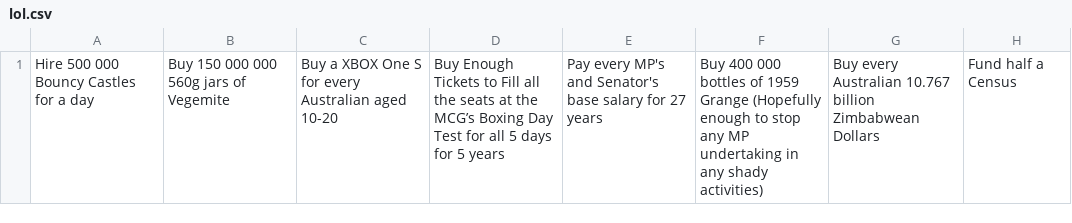
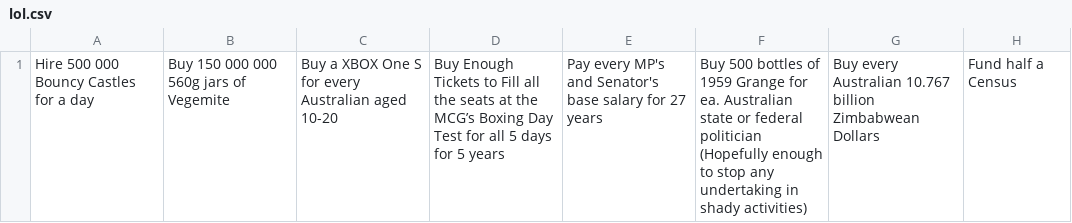
Before and after one commit to jackgordonlarkin/jackgordonlarkin.github.io, a CSV file: lol.csv, drawn as a sheet; only a part is shown; the diff names each change by its address in the sheet, - before the commit and + after, or states it on an @@ line.

Commit message:
Add files via upload

```diff
--- a/lol.csv
+++ b/lol.csv
-F1: Buy 400 000 bottles of 1959 Grange (Hopefully enough to stop any MP undertaking in any shady activities)
+F1: Buy 500 bottles of 1959 Grange for ea. Australian state or federal politician (Hopefully enough to stop any undertaking in shady activities)
```
